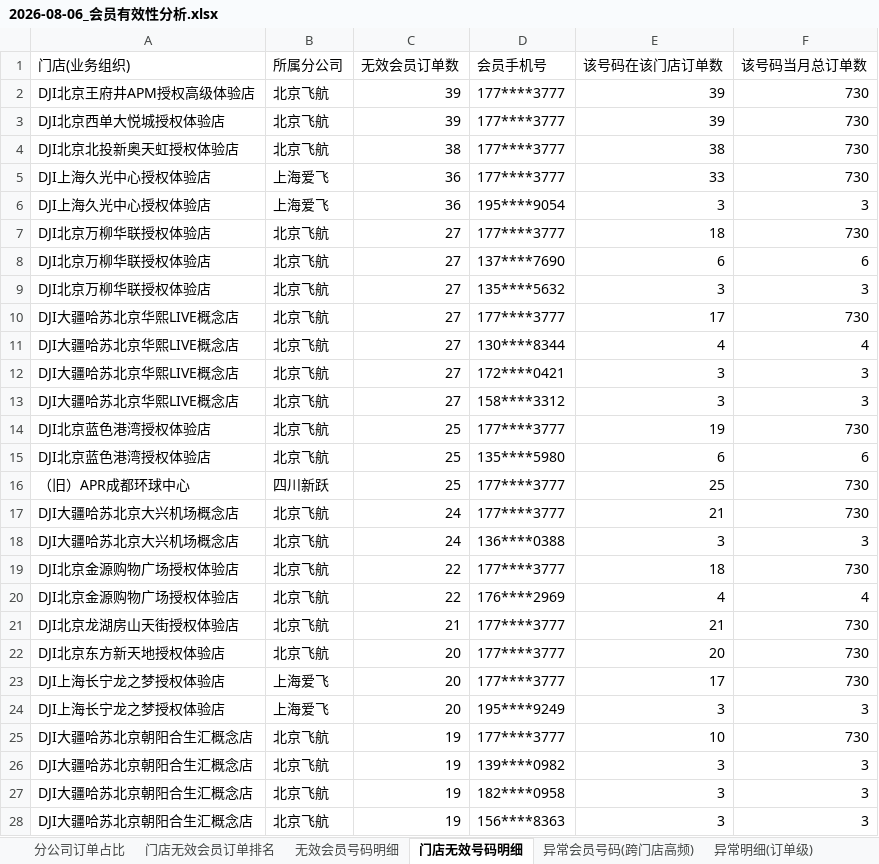
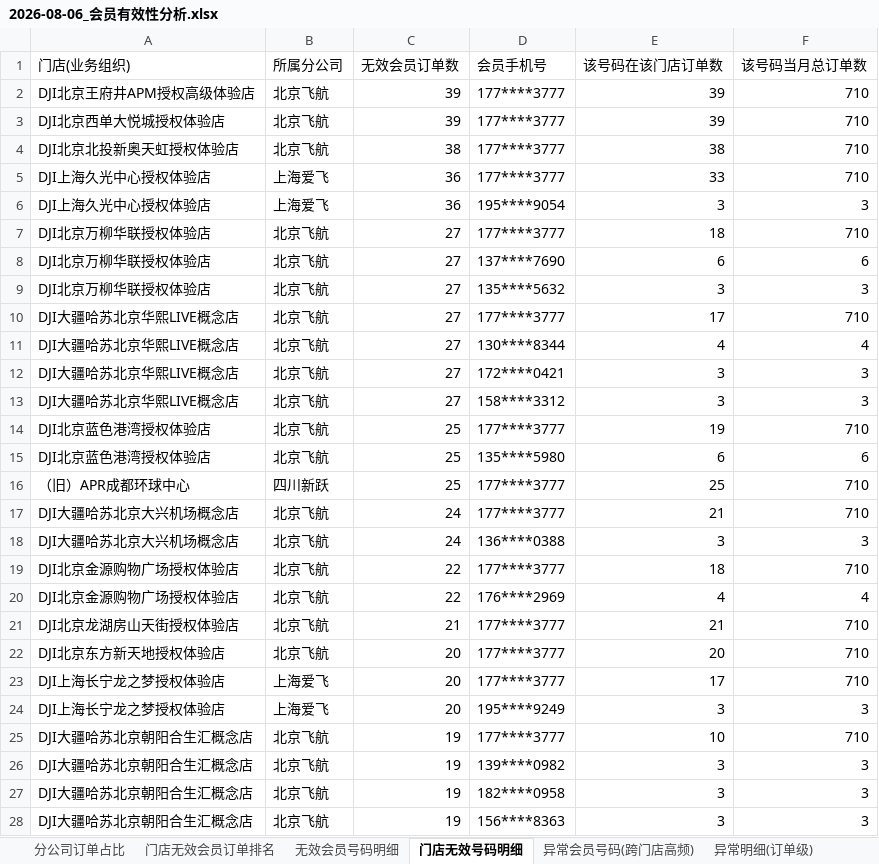
Before and after one commit to panghao007/retail-dashboard, an Excel workbook: d/2026-08-06_会员有效性分析.xlsx, sheet 门店无效号码明细, drawn as a sheet; only a part is shown; values as stored, in another font and other column widths than the file's, no borders; the diff covers the shown part only; the diff names each change by its address in the sheet, - before the commit and + after, or states it on an @@ line.

```diff
--- a/d/2026-08-06_会员有效性分析.xlsx (sheet 门店无效号码明细)
+++ b/d/2026-08-06_会员有效性分析.xlsx (sheet 门店无效号码明细)
-F2:F5 (该号码当月总订单数): 730
+F2:F5 (该号码当月总订单数): 710
-F7 (该号码当月总订单数): 730
+F7 (该号码当月总订单数): 710
-F10 (该号码当月总订单数): 730
+F10 (该号码当月总订单数): 710
-F14 (该号码当月总订单数): 730
+F14 (该号码当月总订单数): 710
-F16:F17 (该号码当月总订单数): 730
+F16:F17 (该号码当月总订单数): 710
-F19 (该号码当月总订单数): 730
+F19 (该号码当月总订单数): 710
-F21:F23 (该号码当月总订单数): 730
+F21:F23 (该号码当月总订单数): 710
-F25 (该号码当月总订单数): 730
+F25 (该号码当月总订单数): 710
```
Also changed, not shown: 4 added rows, 6 removed rows, 1 moved row and 90 edited cells elsewhere in this sheet, sheet 门店无效会员订单排名, sheet 无效会员号码明细, sheet 分公司订单占比, other sheet tabs, 2 other files.
